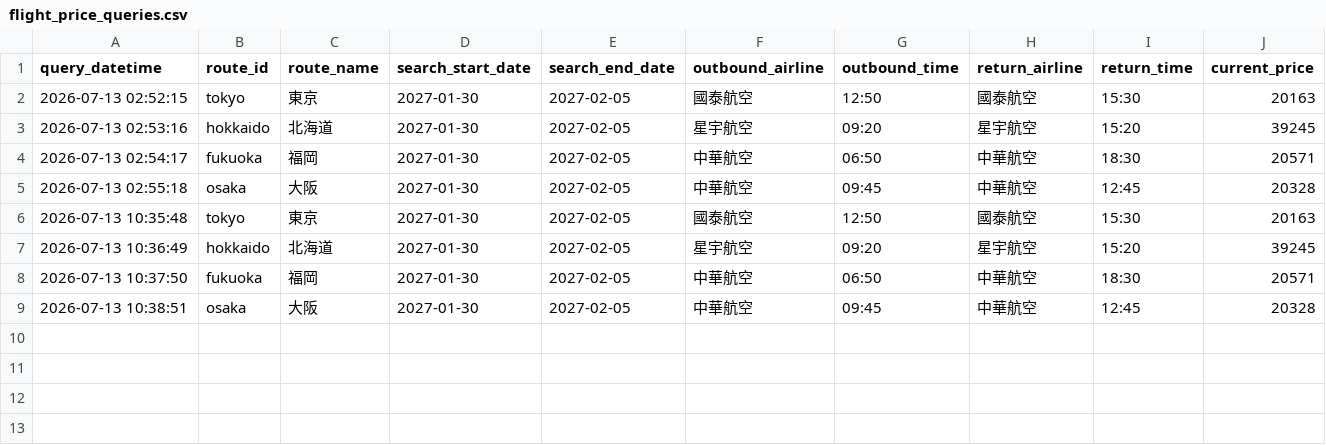
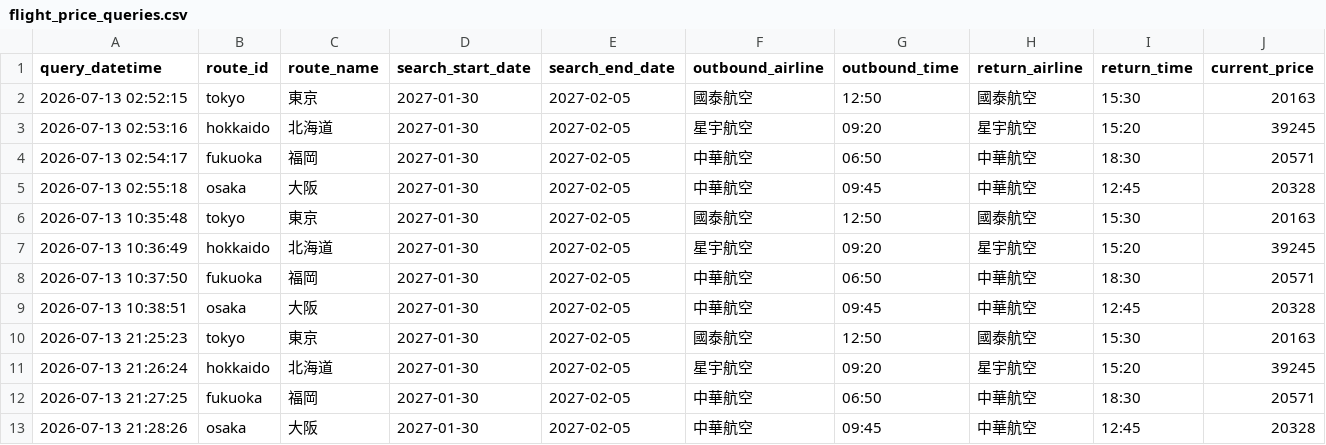
Before and after one commit to garycheng1009/plane-ticket, a CSV file: data/flight_price_queries.csv, drawn as a sheet; only a part is shown; rows hold the shown columns only; the diff names each change by its address in the sheet, - before the commit and + after, or states it on an @@ line.

```diff
--- a/data/flight_price_queries.csv
+++ b/data/flight_price_queries.csv
+row 10: 2026-07-13 21:25:23 | tokyo | 東京 | 2027-01-30 | 2027-02-05 | 國泰航空 | 12:50 | 國泰航空 | 15:30 | 20163
+row 11: 2026-07-13 21:26:24 | hokkaido | 北海道 | 2027-01-30 | 2027-02-05 | 星宇航空 | 09:20 | 星宇航空 | 15:20 | 39245
+row 12: 2026-07-13 21:27:25 | fukuoka | 福岡 | 2027-01-30 | 2027-02-05 | 中華航空 | 06:50 | 中華航空 | 18:30 | 20571
+row 13: 2026-07-13 21:28:26 | osaka | 大阪 | 2027-01-30 | 2027-02-05 | 中華航空 | 09:45 | 中華航空 | 12:45 | 20328
```
